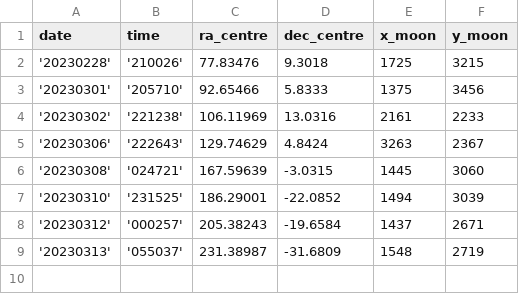
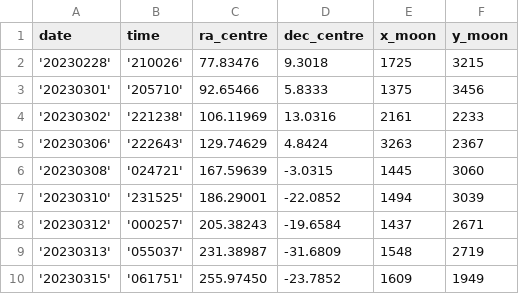
Before and after one commit to DeepSkyWonder/dsw-notebooks, a CSV file: moon-orbit_determination/observations.csv, drawn as a sheet.

Commit message:
update moon orbit det dataset

```diff
--- a/moon-orbit_determination/observations.csv
+++ b/moon-orbit_determination/observations.csv
@@ -9 +9,2 @@ date,time,ra_centre,dec_centre,x_moon,y_moon
 '20230313','055037',231.38987,-31.6809,1548,2719
+'20230315','061751',255.97450,-23.7852,1609,1949
```
Also changed, not shown: 1 other file.
